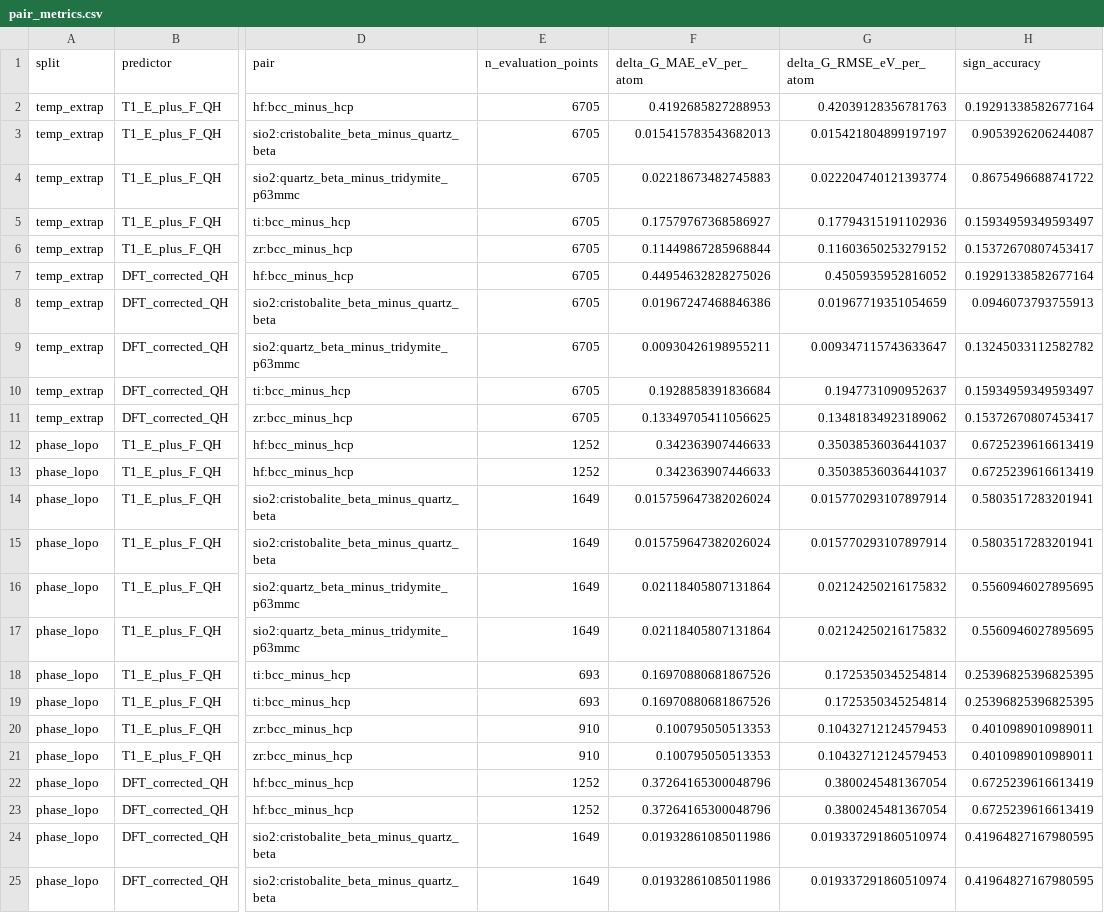
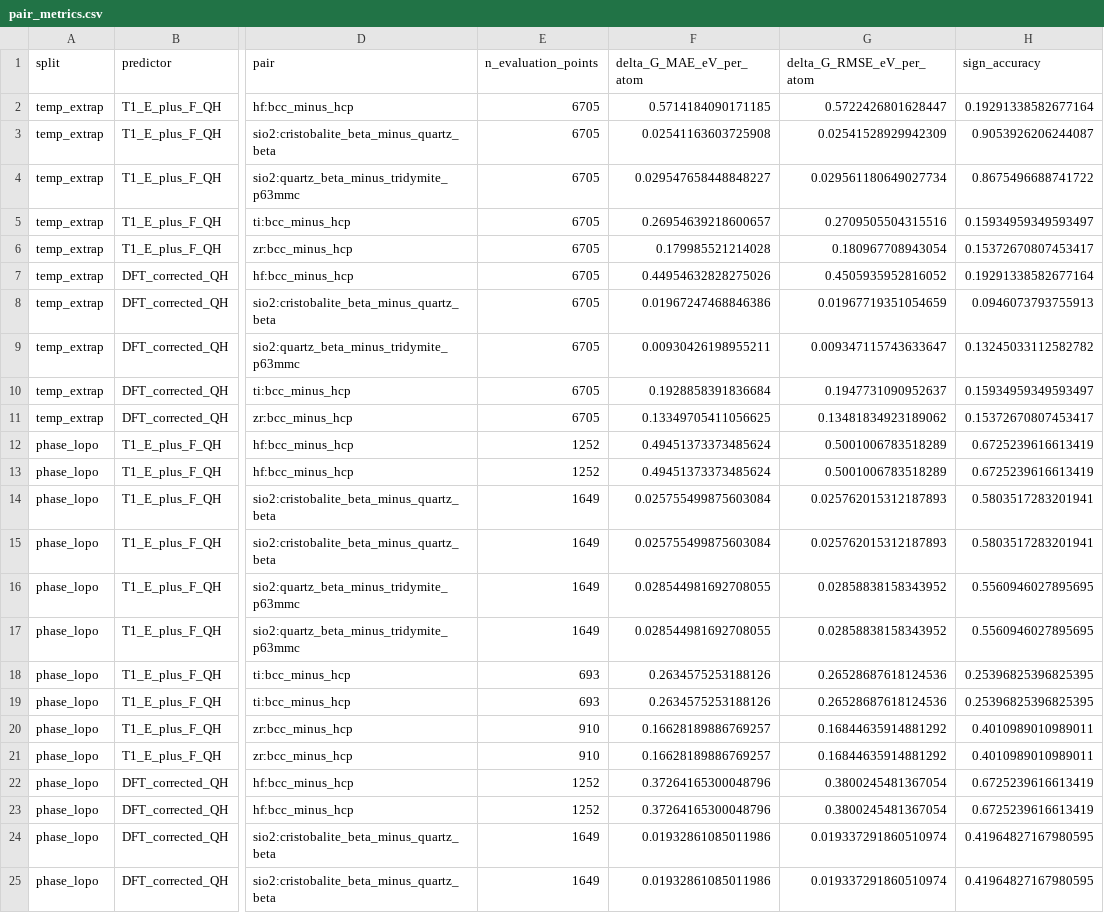
Before and after one commit to zirenjin/fes-bench, a CSV file: result/experiments/dft_corrected_qh/pair_metrics.csv, drawn as a sheet; only a part is shown, gaps mark what is left out; the diff names each change by its address in the sheet, - before the commit and + after, or states it on an @@ line.

```diff
--- a/result/experiments/dft_corrected_qh/pair_metrics.csv
+++ b/result/experiments/dft_corrected_qh/pair_metrics.csv
-F2 (delta_G_MAE_eV_per_atom): 0.4192685827288953
+F2 (delta_G_MAE_eV_per_atom): 0.5714184090171185
-G2 (delta_G_RMSE_eV_per_atom): 0.42039128356781763
+G2 (delta_G_RMSE_eV_per_atom): 0.5722426801628447
-F3 (delta_G_MAE_eV_per_atom): 0.015415783543682013
+F3 (delta_G_MAE_eV_per_atom): 0.02541163603725908
-G3 (delta_G_RMSE_eV_per_atom): 0.015421804899197197
+G3 (delta_G_RMSE_eV_per_atom): 0.02541528929942309
-F4 (delta_G_MAE_eV_per_atom): 0.02218673482745883
+F4 (delta_G_MAE_eV_per_atom): 0.029547658448848227
-G4 (delta_G_RMSE_eV_per_atom): 0.022204740121393774
+G4 (delta_G_RMSE_eV_per_atom): 0.029561180649027734
-F5 (delta_G_MAE_eV_per_atom): 0.17579767368586927
+F5 (delta_G_MAE_eV_per_atom): 0.26954639218600657
-G5 (delta_G_RMSE_eV_per_atom): 0.17794315191102936
+G5 (delta_G_RMSE_eV_per_atom): 0.2709505504315516
-F6 (delta_G_MAE_eV_per_atom): 0.11449867285968844
+F6 (delta_G_MAE_eV_per_atom): 0.179985521214028
-G6 (delta_G_RMSE_eV_per_atom): 0.11603650253279152
+G6 (delta_G_RMSE_eV_per_atom): 0.180967708943054
-F12:F13 (delta_G_MAE_eV_per_atom): 0.342363907446633
+F12:F13 (delta_G_MAE_eV_per_atom): 0.49451373373485624
-G12:G13 (delta_G_RMSE_eV_per_atom): 0.35038536036441037
+G12:G13 (delta_G_RMSE_eV_per_atom): 0.5001006783518289
-F14:F15 (delta_G_MAE_eV_per_atom): 0.015759647382026024
+F14:F15 (delta_G_MAE_eV_per_atom): 0.025755499875603084
-G14:G15 (delta_G_RMSE_eV_per_atom): 0.015770293107897914
+G14:G15 (delta_G_RMSE_eV_per_atom): 0.025762015312187893
-F16:F17 (delta_G_MAE_eV_per_atom): 0.02118405807131864
+F16:F17 (delta_G_MAE_eV_per_atom): 0.028544981692708055
-G16:G17 (delta_G_RMSE_eV_per_atom): 0.02124250216175832
+G16:G17 (delta_G_RMSE_eV_per_atom): 0.02858838158343952
-F18:F19 (delta_G_MAE_eV_per_atom): 0.16970880681867526
+F18:F19 (delta_G_MAE_eV_per_atom): 0.2634575253188126
-G18:G19 (delta_G_RMSE_eV_per_atom): 0.1725350345254814
+G18:G19 (delta_G_RMSE_eV_per_atom): 0.26528687618124536
-F20:F21 (delta_G_MAE_eV_per_atom): 0.100795050513353
+F20:F21 (delta_G_MAE_eV_per_atom): 0.16628189886769257
-G20:G21 (delta_G_RMSE_eV_per_atom): 0.10432712124579453
+G20:G21 (delta_G_RMSE_eV_per_atom): 0.16844635914881292
```
Also changed, not shown: result/experiments/dft_corrected_qh/metrics.csv, 4 other files.
